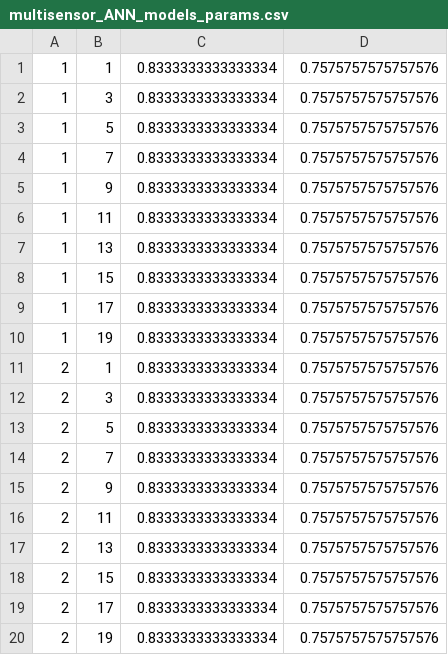
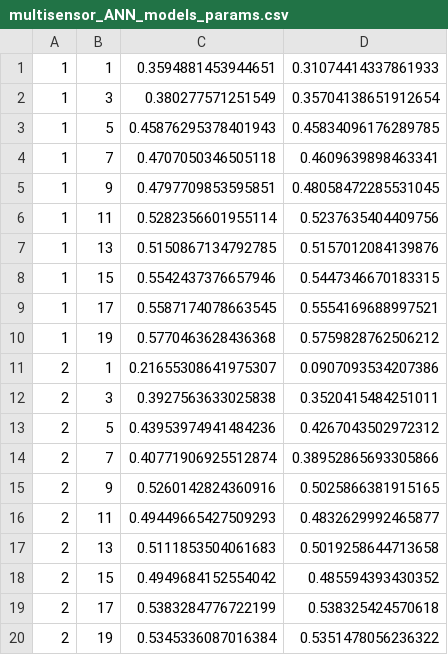
Before and after one commit to mgupta320/sensor-ml, a CSV file: data/ParameterData/ISS_tests/multisensor_ANN_models_params.csv, drawn as a sheet.

```diff
--- a/data/ParameterData/ISS_tests/multisensor_ANN_models_params.csv
+++ b/data/ParameterData/ISS_tests/multisensor_ANN_models_params.csv
@@ -1,20 +1,20 @@
-1,1,0.8333333333333334,0.7575757575757576
-1,3,0.8333333333333334,0.7575757575757576
-1,5,0.8333333333333334,0.7575757575757576
-1,7,0.8333333333333334,0.7575757575757576
-1,9,0.8333333333333334,0.7575757575757576
-1,11,0.8333333333333334,0.7575757575757576
-1,13,0.8333333333333334,0.7575757575757576
-1,15,0.8333333333333334,0.7575757575757576
-1,17,0.8333333333333334,0.7575757575757576
-1,19,0.8333333333333334,0.7575757575757576
-2,1,0.8333333333333334,0.7575757575757576
-2,3,0.8333333333333334,0.7575757575757576
-2,5,0.8333333333333334,0.7575757575757576
-2,7,0.8333333333333334,0.7575757575757576
-2,9,0.8333333333333334,0.7575757575757576
-2,11,0.8333333333333334,0.7575757575757576
-2,13,0.8333333333333334,0.7575757575757576
-2,15,0.8333333333333334,0.7575757575757576
-2,17,0.8333333333333334,0.7575757575757576
-2,19,0.8333333333333334,0.7575757575757576
+1,1,0.3594881453944651,0.31074414337861933
+1,3,0.380277571251549,0.35704138651912654
+1,5,0.45876295378401943,0.45834096176289785
+1,7,0.4707050346505118,0.4609639898463341
+1,9,0.4797709853595851,0.48058472285531045
+1,11,0.5282356601955114,0.5237635404409756
+1,13,0.5150867134792785,0.5157012084139876
+1,15,0.5542437376657946,0.5447346670183315
+1,17,0.5587174078663545,0.5554169688997521
+1,19,0.5770463628436368,0.5759828762506212
+2,1,0.21655308641975307,0.0907093534207386
+2,3,0.3927563633025838,0.3520415484251011
+2,5,0.43953974941484236,0.4267043502972312
+2,7,0.40771906925512874,0.38952865693305866
+2,9,0.5260142824360916,0.5025866381915165
+2,11,0.49449665427509293,0.4832629992465877
+2,13,0.5111853504061683,0.5019258644713658
+2,15,0.4949684152554042,0.485594393430352
+2,17,0.5383284776722199,0.538325424570618
+2,19,0.5345336087016384,0.5351478056236322
```
Also changed, not shown: data/ParameterData/ISS_tests/multisensor_CNN_models_params.csv, 1 other file.
